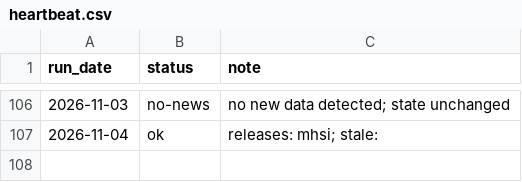
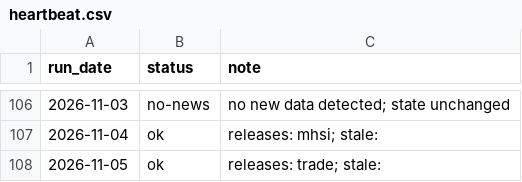
Before and after one commit to andrewlilley/ausnow, a CSV file: data/heartbeat.csv, drawn as a sheet; only a part is shown, gaps mark what is left out; the diff names each change by its address in the sheet, - before the commit and + after, or states it on an @@ line.

```diff
--- a/data/heartbeat.csv
+++ b/data/heartbeat.csv
+row 108: 2026-11-05 | ok | releases: trade; stale:
```
Also changed, not shown: data/nowcast_history.csv, 35 other files.
